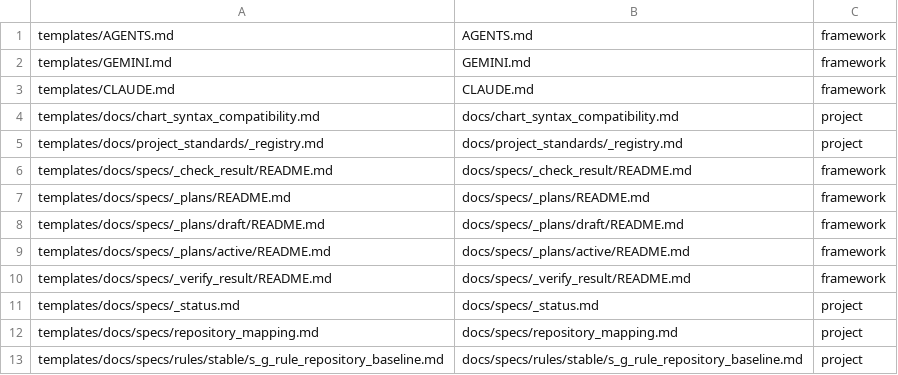
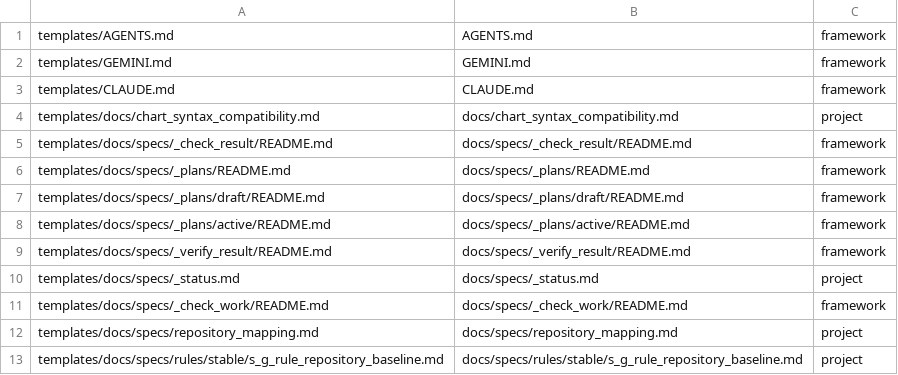
Before and after one commit to mfblog/specflow, a TSV file: tooling/manifest.tsv, drawn as a sheet; removed rows and columns are numbered as before the commit, all else as after; the diff names each change by its address in the sheet, - before the commit and + after, or states it on an @@ line.

Commit message:
feat(tooling): add checkwork relation and unit release commands

```diff
--- a/tooling/manifest.tsv
+++ b/tooling/manifest.tsv
-row 5: templates/docs/project_standards/_registry.md | docs/project_standards/_registry.md | project
+row 11: templates/docs/specs/_check_work/README.md | docs/specs/_check_work/README.md | framework
```
Also changed, not shown: 29 other files.
